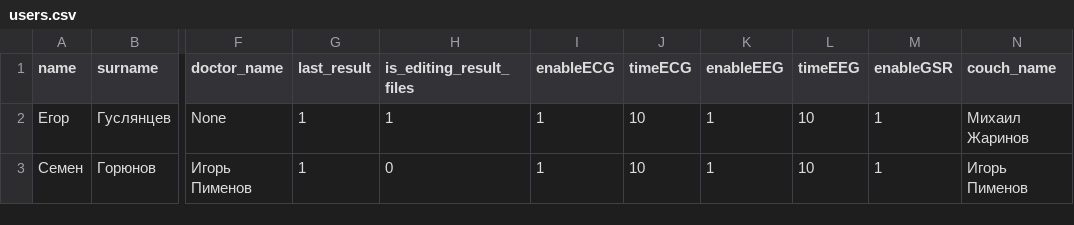
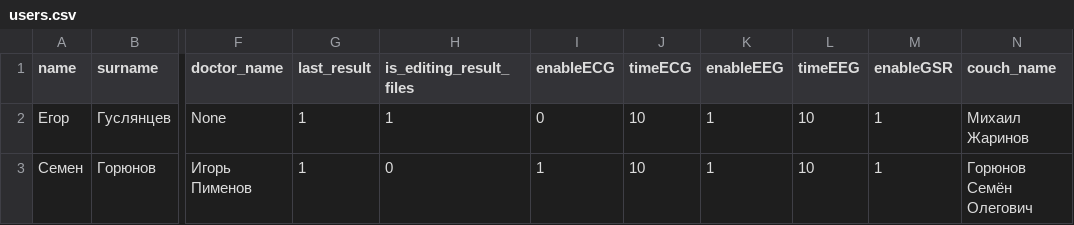
Before and after one commit to egorguslyan/kvantoriada, a CSV file: users.csv, drawn as a sheet; only a part is shown, gaps mark what is left out; the diff names each change by its address in the sheet, - before the commit and + after, or states it on an @@ line.

```diff
--- a/users.csv
+++ b/users.csv
-I2 (enableECG): 1
+I2 (enableECG): 0
-N3 (couch_name): Игорь Пименов
+N3 (couch_name): Горюнов Семён Олегович
```
Also changed, not shown: 5 other files.
